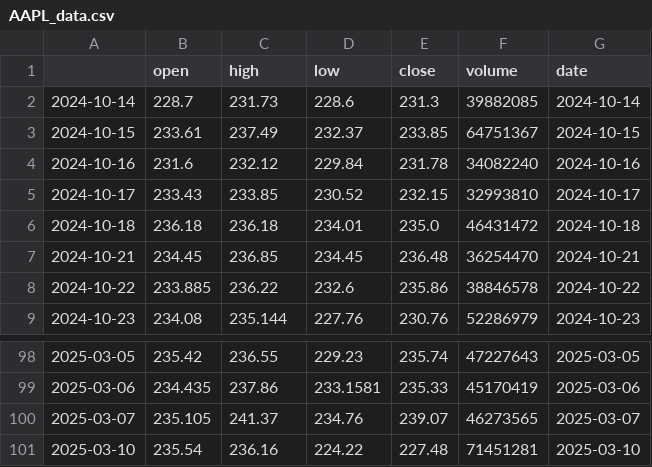
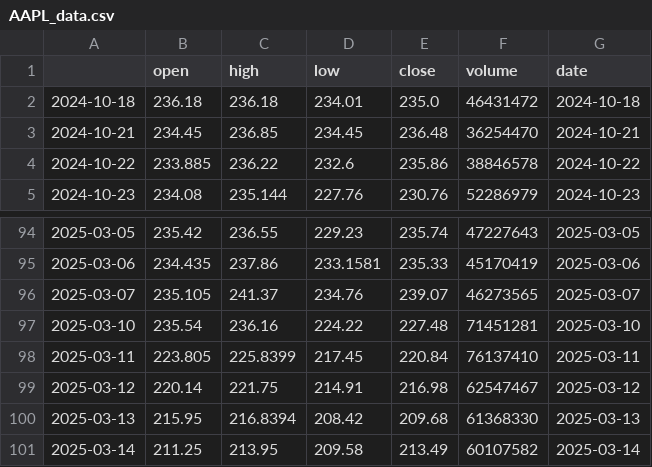
Before and after one commit to zikompo/Trading_Simulator, a CSV file: data/AAPL_data.csv, drawn as a sheet; only a part is shown, gaps mark what is left out; removed rows and columns are numbered as before the commit, all else as after; the diff names each change by its address in the sheet, - before the commit and + after, or states it on an @@ line.

```diff
--- a/data/AAPL_data.csv
+++ b/data/AAPL_data.csv
-row 2: 2024-10-14 | 228.7 | 231.73 | 228.6 | 231.3 | 39882085 | 2024-10-14
-row 3: 2024-10-15 | 233.61 | 237.49 | 232.37 | 233.85 | 64751367 | 2024-10-15
-row 4: 2024-10-16 | 231.6 | 232.12 | 229.84 | 231.78 | 34082240 | 2024-10-16
-row 5: 2024-10-17 | 233.43 | 233.85 | 230.52 | 232.15 | 32993810 | 2024-10-17
+row 98: 2025-03-11 | 223.805 | 225.8399 | 217.45 | 220.84 | 76137410 | 2025-03-11
+row 99: 2025-03-12 | 220.14 | 221.75 | 214.91 | 216.98 | 62547467 | 2025-03-12
+row 100: 2025-03-13 | 215.95 | 216.8394 | 208.42 | 209.68 | 61368330 | 2025-03-13
+row 101: 2025-03-14 | 211.25 | 213.95 | 209.58 | 213.49 | 60107582 | 2025-03-14
```
Also changed, not shown: 4 other files.
